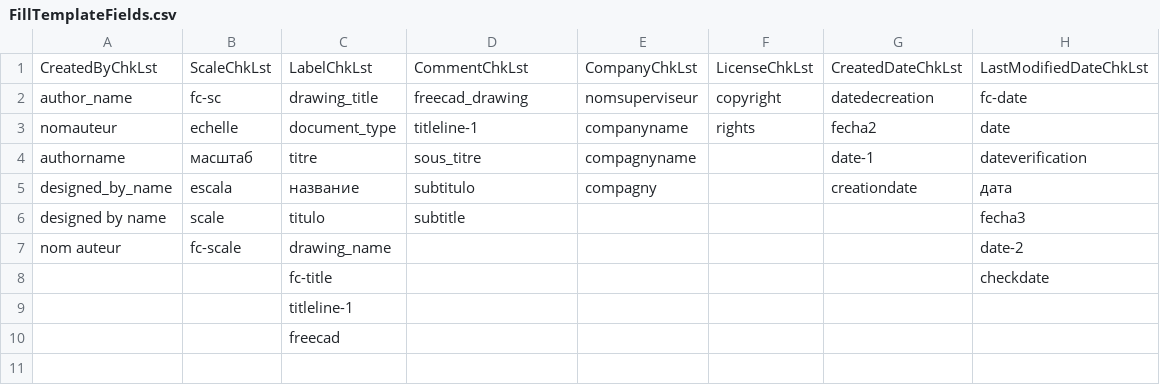
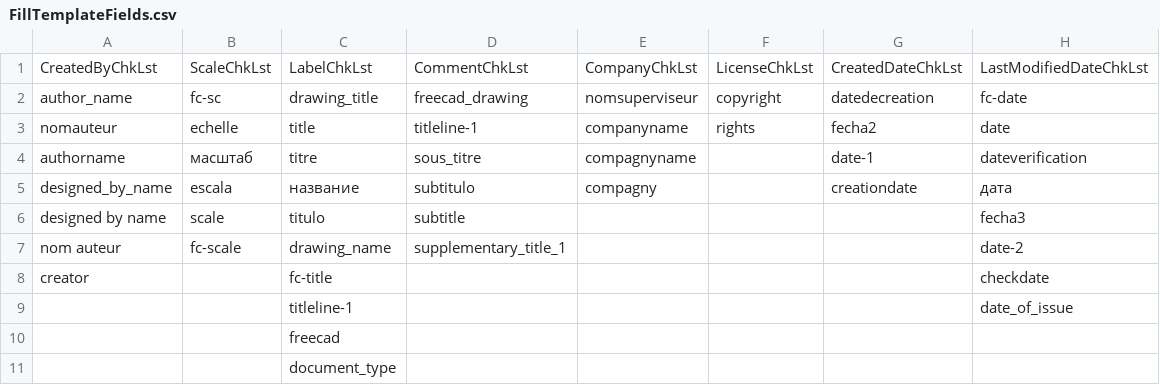
Before and after one commit to southseact-3d/fcd, a CSV file: src/Mod/TechDraw/CSVdata/FillTemplateFields.csv, drawn as a sheet.

Commit message:
[TechDraw] Improve TaskFillTemplate tool (#22400)
* [TechDraw] Improve TaskFillTemplate tool
* [TechDraw] use max instead of if block as per Lint feedback
* [TechDraw] remove unused icon variable

```diff
--- a/src/Mod/TechDraw/CSVdata/FillTemplateFields.csv
+++ b/src/Mod/TechDraw/CSVdata/FillTemplateFields.csv
@@ -2,3 +2,3 @@ CreatedByChkLst,ScaleChkLst,LabelChkLst,CommentChkLst,CompanyChkLst,LicenseChkLs
 "author_name","fc-sc","drawing_title","freecad_drawing","nomsuperviseur","copyright","datedecreation","fc-date"
-"nomauteur","echelle","document_type","titleline-1","companyname","rights","fecha2","date"
+"nomauteur","echelle","title","titleline-1","companyname","rights","fecha2","date"
 "authorname","масштаб","titre","sous_titre","compagnyname",,"date-1","dateverification"
@@ -6,5 +6,6 @@ CreatedByChkLst,ScaleChkLst,LabelChkLst,CommentChkLst,CompanyChkLst,LicenseChkLs
 "designed by name","scale","titulo", "subtitle",,,,"fecha3"
-"nom auteur","fc-scale","drawing_name",,,,,"date-2"
-,,"fc-title",,,,,"checkdate"
-,,"titleline-1",,,,,
+"nom auteur","fc-scale","drawing_name","supplementary_title_1",,,,"date-2"
+"creator",,"fc-title",,,,,"checkdate"
+,,"titleline-1",,,,,"date_of_issue"
 ,,"freecad",,,,,
+,,"document_type",,,,,
```
Also changed, not shown: 1 other file.
